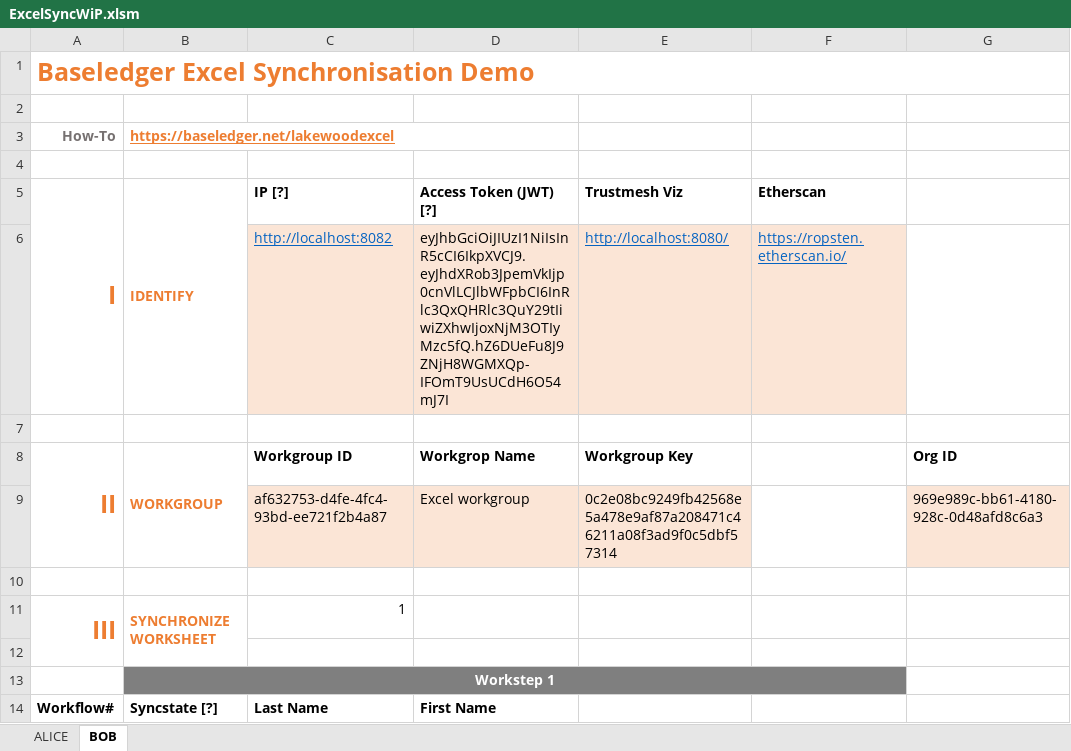
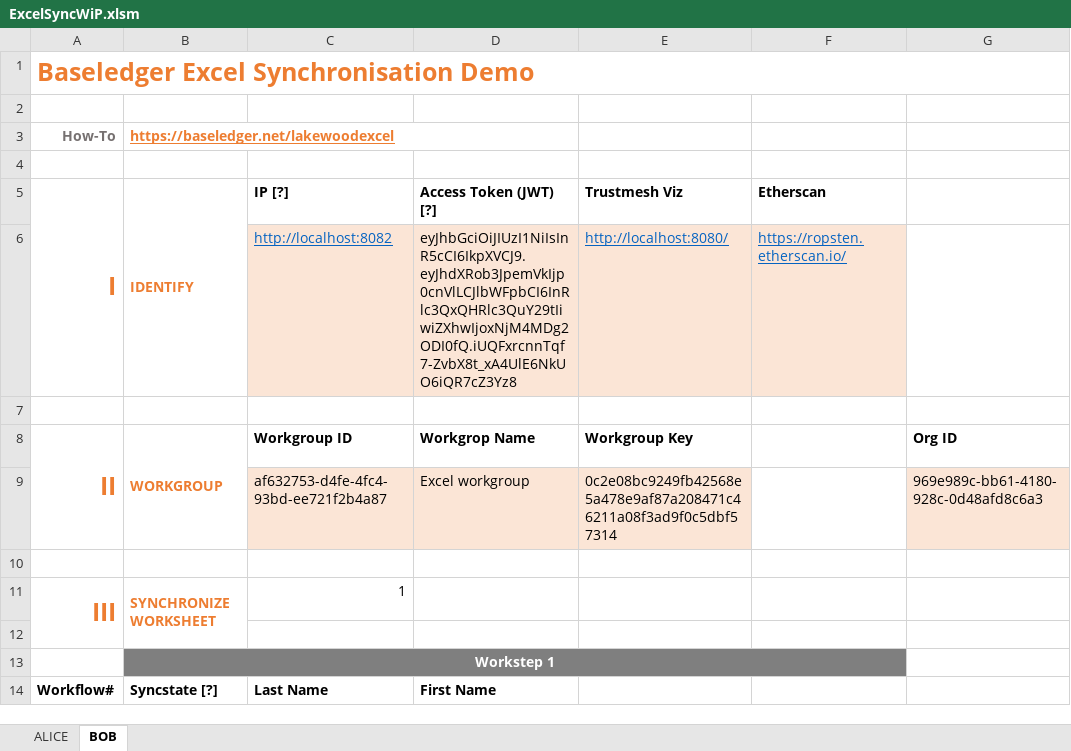
Before and after one commit to Baseledger/baseledger-proxy, an Excel workbook: proxy_app/excel_sync/ExcelSyncWiP.xlsm, sheet BOB, drawn as a sheet; only a part is shown; values as stored, in another font and other column widths than the file's, no borders; charts and pictures not drawn; the diff names each change by its address in the sheet, - before the commit and + after, or states it on an @@ line.

```diff
--- a/proxy_app/excel_sync/ExcelSyncWiP.xlsm (sheet BOB)
+++ b/proxy_app/excel_sync/ExcelSyncWiP.xlsm (sheet BOB)
-D6 (Access Token (JWT) [?]): eyJhbGciOiJIUzI1NiIsInR5cCI6IkpXVCJ9.eyJhdXRob3JpemVkIjp0cnVlLCJlbWFpbCI6InRlc3QxQHRlc3QuY29tIiwiZXhwIjoxNjM3OTIyMzc5fQ.hZ6DUeFu8J9ZNjH8WGMXQp-IFOmT9UsUCdH6O54mJ7I
+D6 (Access Token (JWT) [?]): eyJhbGciOiJIUzI1NiIsInR5cCI6IkpXVCJ9.eyJhdXRob3JpemVkIjp0cnVlLCJlbWFpbCI6InRlc3QxQHRlc3QuY29tIiwiZXhwIjoxNjM4MDg2ODI0fQ.iUQFxrcnnTqf7-ZvbX8t_xA4UlE6NkUO6iQR7cZ3Yz8
```
Also changed, not shown: sheet ALICE, charts or pictures.
